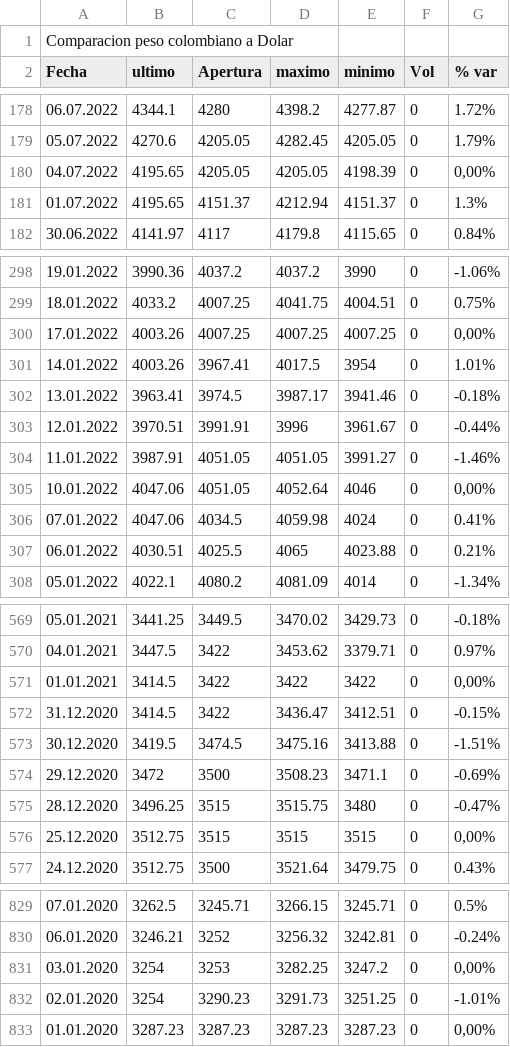
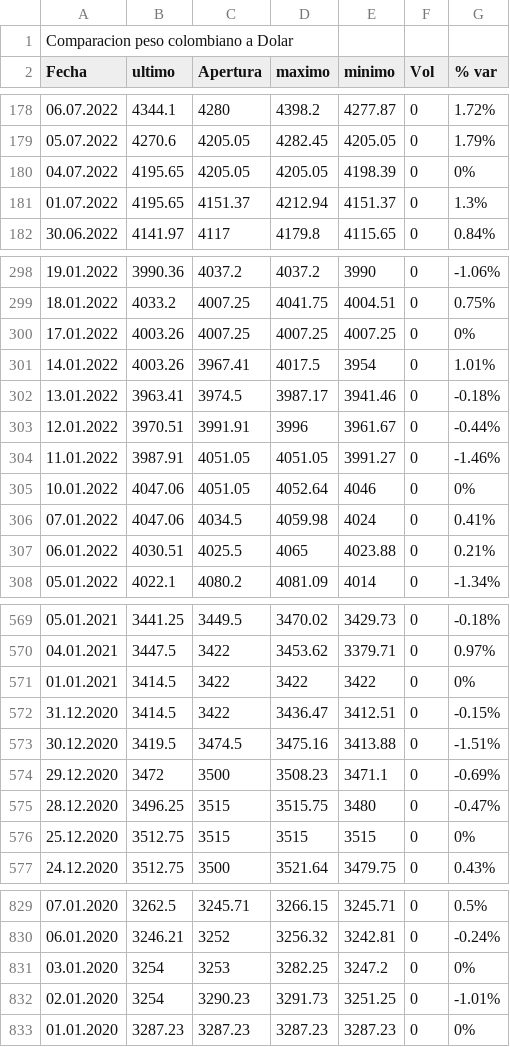
Before and after one commit to Cris2405/Proyecto_Mineria, a CSV file: mineriadb2.csv, drawn as a sheet; only a part is shown, gaps mark what is left out; the diff covers the shown part only.

```diff
--- a/mineriadb2.csv
+++ b/mineriadb2.csv
@@ -179,3 +179,3 @@ Fecha;ultimo;Apertura;maximo;minimo;Vol;% var
 05.07.2022;4270.6;4205.05;4282.45;4205.05;0;1.79%
-04.07.2022;4195.65;4205.05;4205.05;4198.39;0;0,00%
+04.07.2022;4195.65;4205.05;4205.05;4198.39;0;0%
 01.07.2022;4195.65;4151.37;4212.94;4151.37;0;1.3%
@@ -299,3 +299,3 @@ Fecha;ultimo;Apertura;maximo;minimo;Vol;% var
 18.01.2022;4033.2;4007.25;4041.75;4004.51;0;0.75%
-17.01.2022;4003.26;4007.25;4007.25;4007.25;0;0,00%
+17.01.2022;4003.26;4007.25;4007.25;4007.25;0;0%
 14.01.2022;4003.26;3967.41;4017.5;3954;0;1.01%
@@ -304,3 +304,3 @@ Fecha;ultimo;Apertura;maximo;minimo;Vol;% var
 11.01.2022;3987.91;4051.05;4051.05;3991.27;0;-1.46%
-10.01.2022;4047.06;4051.05;4052.64;4046;0;0,00%
+10.01.2022;4047.06;4051.05;4052.64;4046;0;0%
 07.01.2022;4047.06;4034.5;4059.98;4024;0;0.41%
@@ -570,3 +570,3 @@ Fecha;ultimo;Apertura;maximo;minimo;Vol;% var
 04.01.2021;3447.5;3422;3453.62;3379.71;0;0.97%
-01.01.2021;3414.5;3422;3422;3422;0;0,00%
+01.01.2021;3414.5;3422;3422;3422;0;0%
 31.12.2020;3414.5;3422;3436.47;3412.51;0;-0.15%
@@ -575,3 +575,3 @@ Fecha;ultimo;Apertura;maximo;minimo;Vol;% var
 28.12.2020;3496.25;3515;3515.75;3480;0;-0.47%
-25.12.2020;3512.75;3515;3515;3515;0;0,00%
+25.12.2020;3512.75;3515;3515;3515;0;0%
 24.12.2020;3512.75;3500;3521.64;3479.75;0;0.43%
@@ -830,4 +830,4 @@ Fecha;ultimo;Apertura;maximo;minimo;Vol;% var
 06.01.2020;3246.21;3252;3256.32;3242.81;0;-0.24%
-03.01.2020;3254;3253;3282.25;3247.2;0;0,00%
+03.01.2020;3254;3253;3282.25;3247.2;0;0%
 02.01.2020;3254;3290.23;3291.73;3251.25;0;-1.01%
-01.01.2020;3287.23;3287.23;3287.23;3287.23;0;0,00%
+01.01.2020;3287.23;3287.23;3287.23;3287.23;0;0%
```
Also changed, not shown: 26 edited cells elsewhere in this file.
